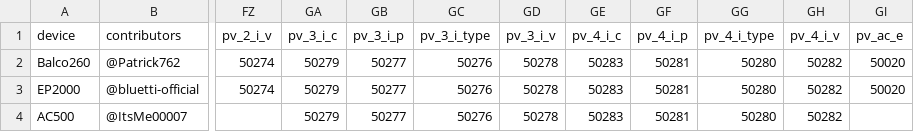
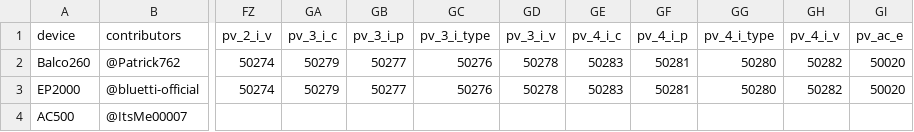
Before and after one commit to bluetti-community/bluetti-registers, a CSV file: modbus-tcp/modbus-tcp.csv, drawn as a sheet; only a part is shown, gaps mark what is left out; the diff names each change by its address in the sheet, - before the commit and + after, or states it on an @@ line.

```diff
--- a/modbus-tcp/modbus-tcp.csv
+++ b/modbus-tcp/modbus-tcp.csv
-GA4 (pv_3_i_c): 50279
+GA4 (pv_3_i_c): (empty)
-GB4 (pv_3_i_p): 50277
+GB4 (pv_3_i_p): (empty)
-GC4 (pv_3_i_type): 50276
+GC4 (pv_3_i_type): (empty)
-GD4 (pv_3_i_v): 50278
+GD4 (pv_3_i_v): (empty)
-GE4 (pv_4_i_c): 50283
+GE4 (pv_4_i_c): (empty)
-GF4 (pv_4_i_p): 50281
+GF4 (pv_4_i_p): (empty)
-GG4 (pv_4_i_type): 50280
+GG4 (pv_4_i_type): (empty)
-GH4 (pv_4_i_v): 50282
+GH4 (pv_4_i_v): (empty)
```
Also changed, not shown: 1 other file.
